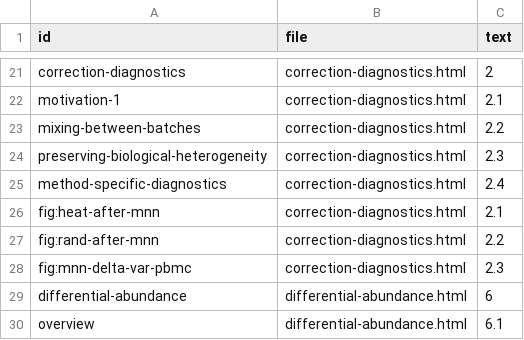
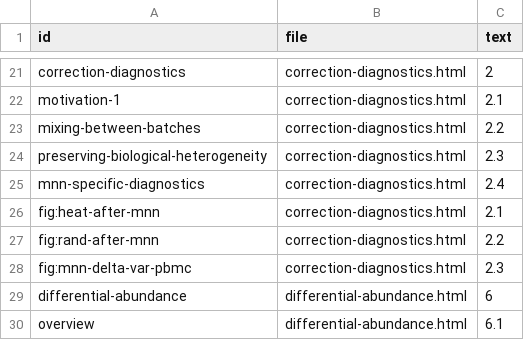
Before and after one commit to OSCA-source/OSCA.multisample, a CSV file: inst/rebook/references.csv, drawn as a sheet; only a part is shown, gaps mark what is left out.

```diff
--- a/inst/rebook/references.csv
+++ b/inst/rebook/references.csv
@@ -24,3 +24,3 @@ mixing-between-batches,correction-diagnostics.html,2.2
 preserving-biological-heterogeneity,correction-diagnostics.html,2.3
-method-specific-diagnostics,correction-diagnostics.html,2.4
+mnn-specific-diagnostics,correction-diagnostics.html,2.4
 fig:heat-after-mnn,correction-diagnostics.html,2.1
```
